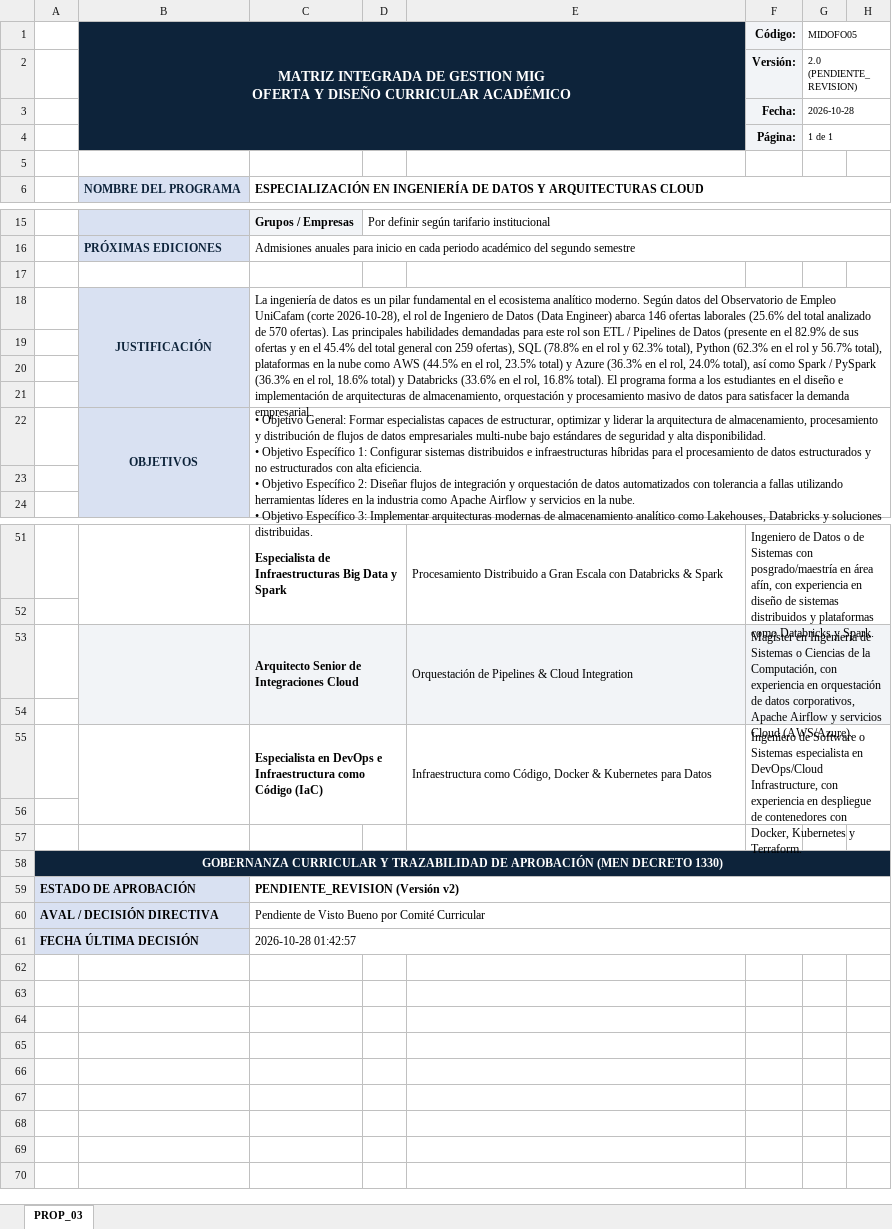
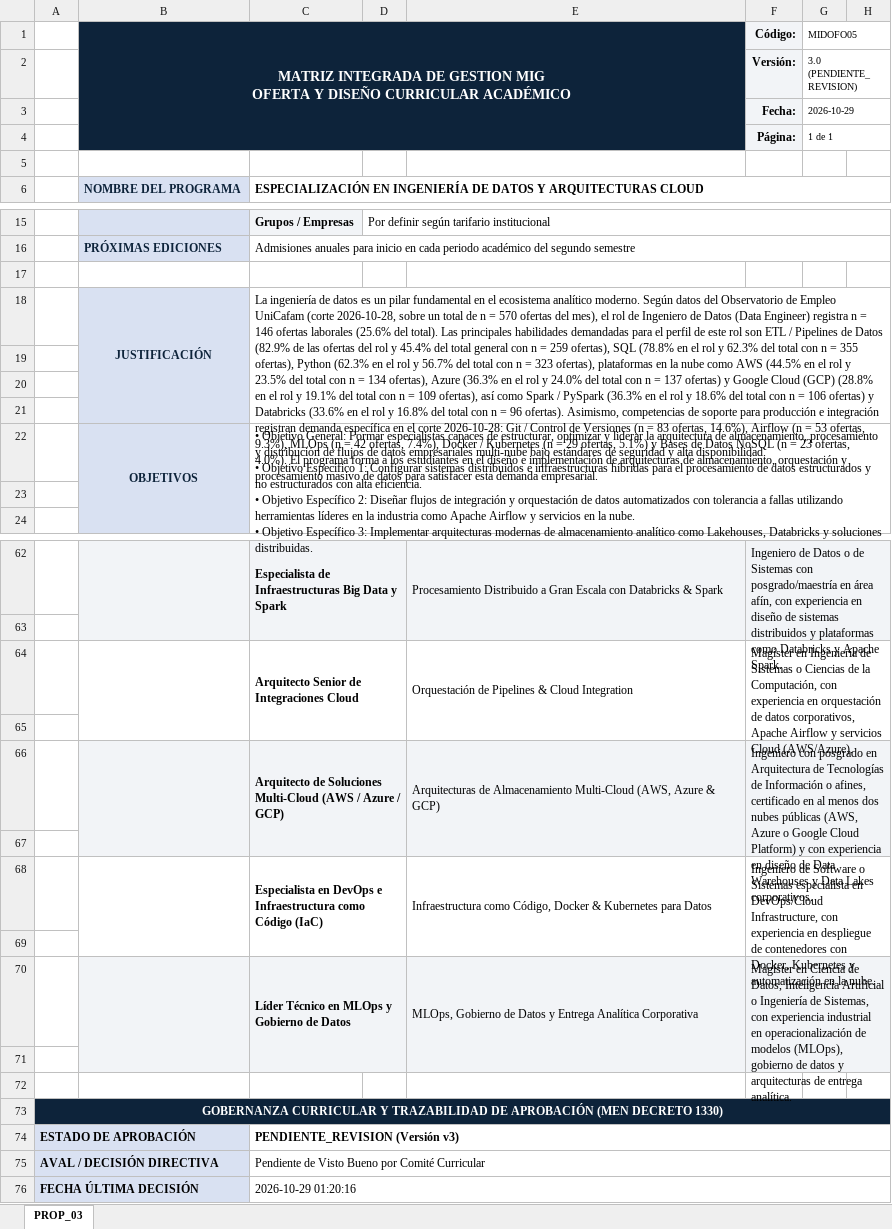
Before and after one commit to jfbernalp/proyecto_investigativo, an Excel workbook: data/curriculo_unicafam/mig_propuestas/PROP_03_Especializaci_n_en_Ingeni_MIG.xlsx, sheet PROP_03, drawn as a sheet; only a part is shown, gaps mark what is left out; values as stored, in another font and other column widths than the file's, no borders; removed rows and columns are numbered as before the commit, all else as after; the diff covers the shown part only; the diff names each change by its address in the sheet, - before the commit and + after, or states it on an @@ line.

```diff
--- a/data/curriculo_unicafam/mig_propuestas/PROP_03_Especializaci_n_en_Ingeni_MIG.xlsx (sheet PROP_03)
+++ b/data/curriculo_unicafam/mig_propuestas/PROP_03_Especializaci_n_en_Ingeni_MIG.xlsx (sheet PROP_03)
-G2: 2.0 (PENDIENTE_REVISION)
+G2: 3.0 (PENDIENTE_REVISION)
-G3: 2026-10-28
+G3: 2026-10-29
-C18: …UniCafam (corte 2026-10-28), el rol de Ingeniero de Datos (Data Engineer) abarca 146 ofertas laborales (25.6% del total analizado de 570 ofertas). Las principales habilidades demandadas para este rol son ETL / Pipelines de Datos (presente en el 82.9% de sus ofertas y en el 45.4% del total general con 259 ofertas), SQL (78.8% en el rol y 62.3% total), Python (62.3% en el rol y 56.7% total), plataformas en la nube como AWS (44.5% en el rol, 23.5% total) y Azure (36.3% en el rol, 24.0% total), así como Spark / PySpark (36.3% en el rol, 18.6% total) y Databricks (33.6% en el rol, 16.8% total). El programa forma a los estudiantes en el diseño e implementación de arquitecturas de almacenamiento, orquestación y procesamiento masivo de datos para satisfacer la demanda empresarial.
+C18: …UniCafam (corte 2026-10-28, sobre un total de n = 570 ofertas del mes), el rol de Ingeniero de Datos (Data Engineer) registra n = 146 ofertas laborales (25.6% del total). Las principales habilidades demandadas para el perfil de este rol son ETL / Pipelines de Datos (82.9% de las ofertas del rol y 45.4% del total general con n = 259 ofertas), SQL (78.8% en el rol y 62.3% del total con n = 355 ofertas), Python (62.3% en el rol y 56.7% del total con n = 323 ofertas), plataformas en la nube como AWS (44.5% en el rol y 23.5% del total con n = 134 ofertas), Azure (36.3% en el rol y 24.0% del total con n = 137 ofertas) y Google Cloud (GCP) (28.8% en el rol y 19.1% del total con n = 109 ofertas), así como Spark / PySpark (36.3% en el rol y 18.6% del total con n = 106 ofertas) y Databricks (33.6% en el rol y 16.8% del total con n = 96 ofertas). Asimismo, competencias de soporte para producción e integración registran demanda específica en el corte 2026-10-28: Git / Control de Versiones (n = 83 ofertas, 14.6%), Airflow (n = 53 ofertas, 9.3%), MLOps (n = 42 ofertas, 7.4%), Docker / Kubernetes (n = 29 ofertas, 5.1%) y Bases de Datos NoSQL (n = 23 ofertas, 4.0%). El programa forma a los estudiantes en el diseño e implementación de arquitecturas de almacenamiento, orquestación y procesamiento masivo de datos para satisfacer esta demanda empresarial.
-B62:C62 fill: none
+B62:C62 fill: #F2F4F7
-E62:F62 fill: none
+E62:F62 fill: #F2F4F7
-F62: …Databricks y Spark.
+F62: …Databricks y Apache Spark.
-B64:C64 fill: #F2F4F7
+B64:C64 fill: none
-E64:F64 fill: #F2F4F7
+E64:F64 fill: none
+row 66:  |  | Arquitecto de Soluciones Multi-Cloud (AWS / Azure / GCP) |  | Arquitecturas de Almacenamiento Multi-Cloud (AWS, Azure & GCP) | Ingeniero con posgrado en Arquitectura de Tecnologías de Información o afines, certificado en al menos dos nubes públicas (AWS, Azure o Google Cloud Platform) y con experiencia en diseño de Data Warehouses y Data Lakes corporativos.
+row 67: (empty)
-B55:B56 merged
+B68:B69 merged
-C55:D56 merged
+C68:D69 merged
-E55:E56 merged
+E68:E69 merged
-F68: …Kubernetes y Terraform.
+F68: …Kubernetes y automatización en la nube.
-F55:H56 merged
+F68:H69 merged
+row 69: (empty)
+row 70:  |  | Líder Técnico en MLOps y Gobierno de Datos |  | MLOps, Gobierno de Datos y Entrega Analítica Corporativa | Magíster en Ciencia de Datos, Inteligencia Artificial o Ingeniería de Sistemas, con experiencia industrial en operacionalización de modelos (MLOps), gobierno de datos y arquitecturas de entrega analítica.
-C74: PENDIENTE_REVISION (Versión v2)
+C74: PENDIENTE_REVISION (Versión v3)
-C76: 2026-10-28 01:42:57
+C76: 2026-10-29 01:20:16
```
Also changed, not shown: 11 added rows, 9 edited cells and merged cells elsewhere in this sheet, data/curriculo_unicafam/mig_propuestas/PROP_01_Implementaci_n_de_Arquite_MIG.xlsx, data/curriculo_unicafam/mig_propuestas/PROP_02_IA_Generativa_y_Arquitect_MIG.xlsx, 15 other files.
